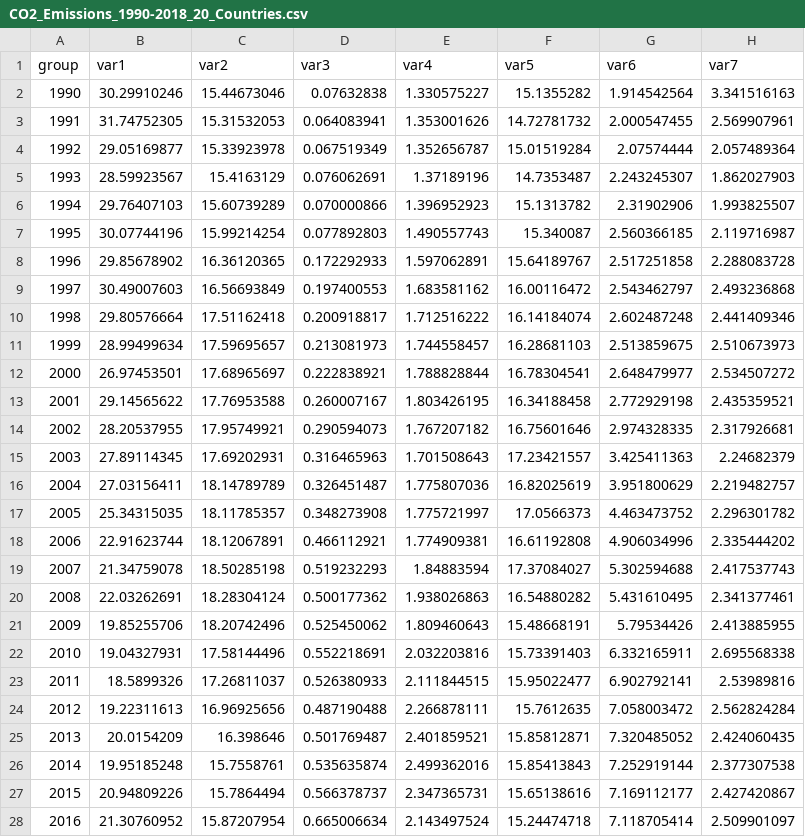
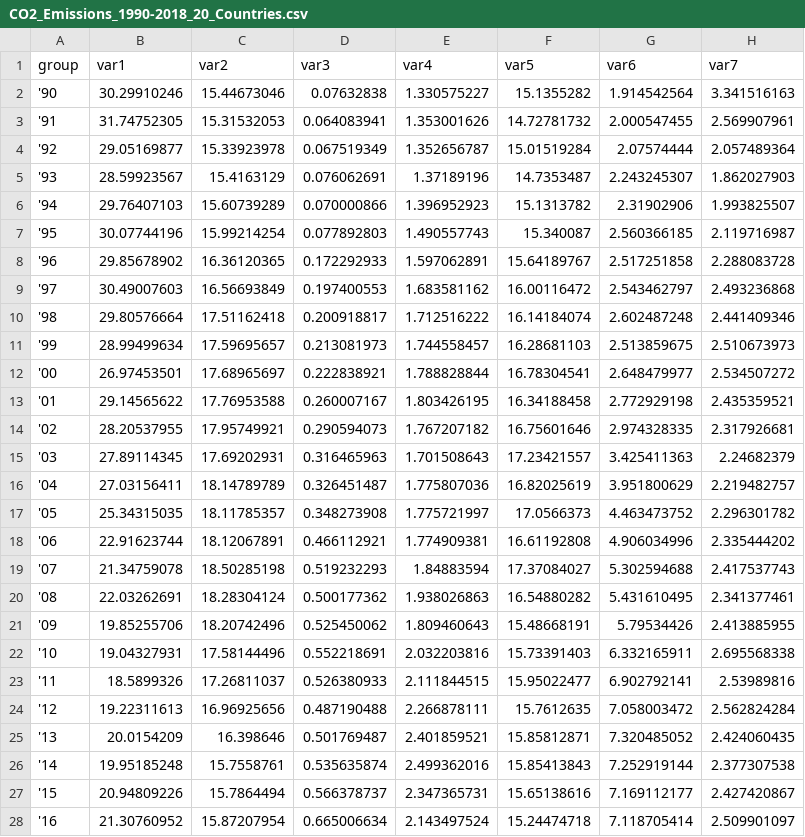
Before and after one commit to Archie-Buckley/PG-Summative-Files, a CSV file: CO2_Emissions_1990-2018_20_Countries.csv, drawn as a sheet; only a part is shown; the diff covers the shown part only; the diff names each change by its address in the sheet, - before the commit and + after, or states it on an @@ line.

Commit message:
Update CO2_Emissions_1990-2018_20_Countries.csv

```diff
--- a/CO2_Emissions_1990-2018_20_Countries.csv
+++ b/CO2_Emissions_1990-2018_20_Countries.csv
-A2 (group): 1990
+A2 (group): '90
-A3 (group): 1991
+A3 (group): '91
-A4 (group): 1992
+A4 (group): '92
-A5 (group): 1993
+A5 (group): '93
-A6 (group): 1994
+A6 (group): '94
-A7 (group): 1995
+A7 (group): '95
-A8 (group): 1996
+A8 (group): '96
-A9 (group): 1997
+A9 (group): '97
-A10 (group): 1998
+A10 (group): '98
-A11 (group): 1999
+A11 (group): '99
-A12 (group): 2000
+A12 (group): '00
-A13 (group): 2001
+A13 (group): '01
-A14 (group): 2002
+A14 (group): '02
-A15 (group): 2003
+A15 (group): '03
-A16 (group): 2004
+A16 (group): '04
-A17 (group): 2005
+A17 (group): '05
-A18 (group): 2006
+A18 (group): '06
-A19 (group): 2007
+A19 (group): '07
-A20 (group): 2008
+A20 (group): '08
-A21 (group): 2009
+A21 (group): '09
-A22 (group): 2010
+A22 (group): '10
-A23 (group): 2011
+A23 (group): '11
-A24 (group): 2012
+A24 (group): '12
-A25 (group): 2013
+A25 (group): '13
-A26 (group): 2014
+A26 (group): '14
-A27 (group): 2015
+A27 (group): '15
-A28 (group): 2016
+A28 (group): '16
```
Also changed, not shown: 2 edited cells elsewhere in this file.
